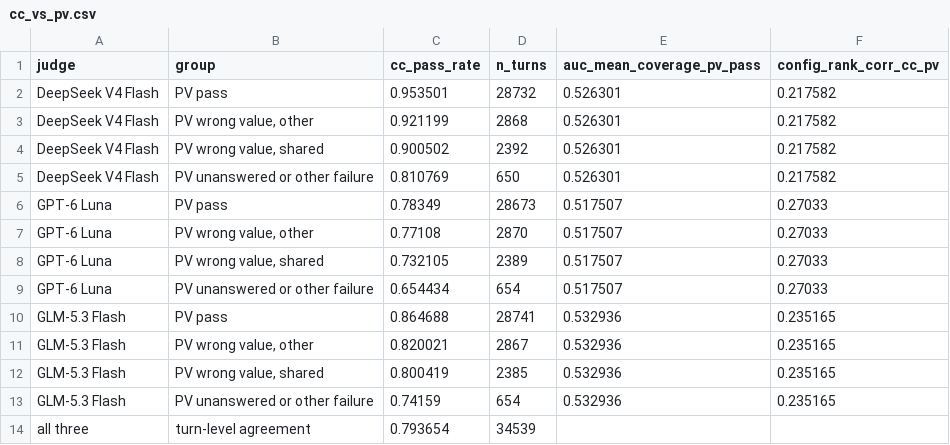
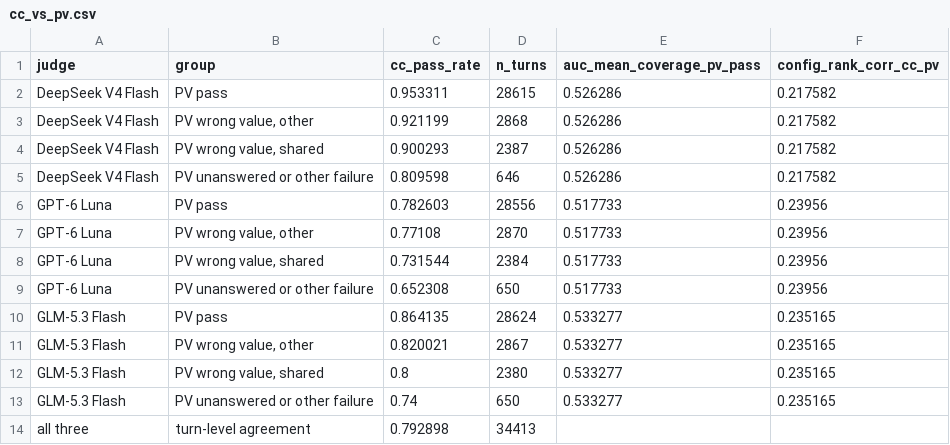
Before and after one commit to acodercat/FinAgenticBench, a CSV file: analysis/final_20261012/tables/cc_vs_pv.csv, drawn as a sheet.

```diff
--- a/analysis/final_20261012/tables/cc_vs_pv.csv
+++ b/analysis/final_20261012/tables/cc_vs_pv.csv
@@ -1,14 +1,14 @@
 judge,group,cc_pass_rate,n_turns,auc_mean_coverage_pv_pass,config_rank_corr_cc_pv
-DeepSeek V4 Flash,PV pass,0.953501,28732,0.526301,0.217582
-DeepSeek V4 Flash,"PV wrong value, other",0.921199,2868,0.526301,0.217582
-DeepSeek V4 Flash,"PV wrong value, shared",0.900502,2392,0.526301,0.217582
-DeepSeek V4 Flash,PV unanswered or other failure,0.810769,650,0.526301,0.217582
-GPT-6 Luna,PV pass,0.78349,28673,0.517507,0.27033
-GPT-6 Luna,"PV wrong value, other",0.77108,2870,0.517507,0.27033
-GPT-6 Luna,"PV wrong value, shared",0.732105,2389,0.517507,0.27033
-GPT-6 Luna,PV unanswered or other failure,0.654434,654,0.517507,0.27033
-GLM-5.3 Flash,PV pass,0.864688,28741,0.532936,0.235165
-GLM-5.3 Flash,"PV wrong value, other",0.820021,2867,0.532936,0.235165
-GLM-5.3 Flash,"PV wrong value, shared",0.800419,2385,0.532936,0.235165
-GLM-5.3 Flash,PV unanswered or other failure,0.74159,654,0.532936,0.235165
-all three,turn-level agreement,0.793654,34539,,
+DeepSeek V4 Flash,PV pass,0.953311,28615,0.526286,0.217582
+DeepSeek V4 Flash,"PV wrong value, other",0.921199,2868,0.526286,0.217582
+DeepSeek V4 Flash,"PV wrong value, shared",0.900293,2387,0.526286,0.217582
+DeepSeek V4 Flash,PV unanswered or other failure,0.809598,646,0.526286,0.217582
+GPT-6 Luna,PV pass,0.782603,28556,0.517733,0.23956
+GPT-6 Luna,"PV wrong value, other",0.77108,2870,0.517733,0.23956
+GPT-6 Luna,"PV wrong value, shared",0.731544,2384,0.517733,0.23956
+GPT-6 Luna,PV unanswered or other failure,0.652308,650,0.517733,0.23956
+GLM-5.3 Flash,PV pass,0.864135,28624,0.533277,0.235165
+GLM-5.3 Flash,"PV wrong value, other",0.820021,2867,0.533277,0.235165
+GLM-5.3 Flash,"PV wrong value, shared",0.8,2380,0.533277,0.235165
+GLM-5.3 Flash,PV unanswered or other failure,0.74,650,0.533277,0.235165
+all three,turn-level agreement,0.792898,34413,,
```
Also changed, not shown: analysis/final_20261012/tables/cc_by_config.csv, analysis/final_20261012/tables/convergence_thinking.csv, 29 other files.
